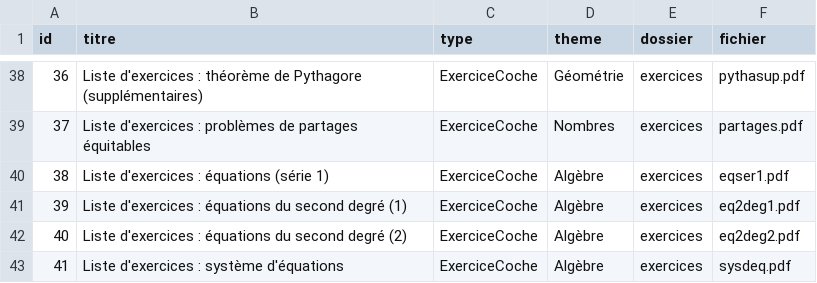
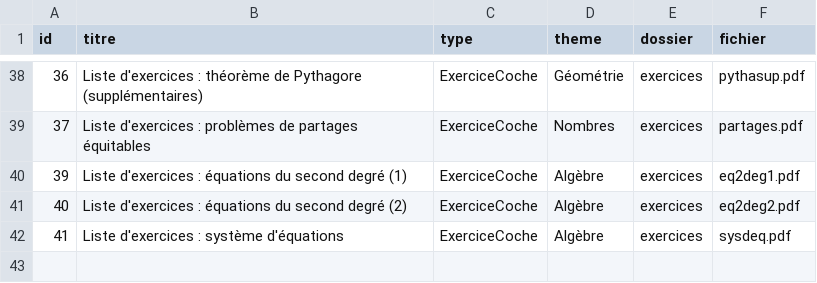
Before and after one commit to lesmaths1200/maths-app-data, a CSV file: cours.csv, drawn as a sheet; only a part is shown, gaps mark what is left out; the diff names each change by its address in the sheet, - before the commit and + after, or states it on an @@ line.

```diff
--- a/cours.csv
+++ b/cours.csv
-row 40: 38 | Liste d'exercices : équations (série 1) | ExerciceCoche | Algèbre | exercices | eqser1.pdf
```
